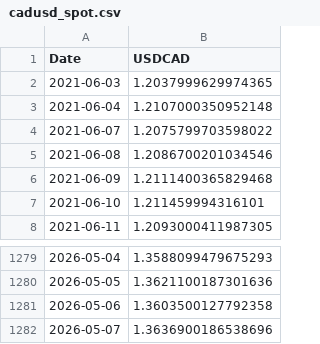
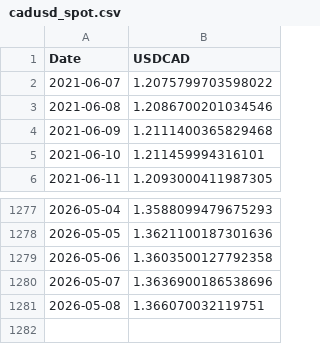
Before and after one commit to ViruAgrawal/sugar11-pipeline, a CSV file: cadusd_spot.csv, drawn as a sheet; only a part is shown, gaps mark what is left out; removed rows and columns are numbered as before the commit, all else as after; the diff names each change by its address in the sheet, - before the commit and + after, or states it on an @@ line.

```diff
--- a/cadusd_spot.csv
+++ b/cadusd_spot.csv
-row 2: 2021-06-03 | 1.2037999629974365
-row 3: 2021-06-04 | 1.2107000350952148
+row 1281: 2026-05-08 | 1.366070032119751
```
Also changed, not shown: cadusd_forwards.csv, sb_forward.csv, 2 other files.
